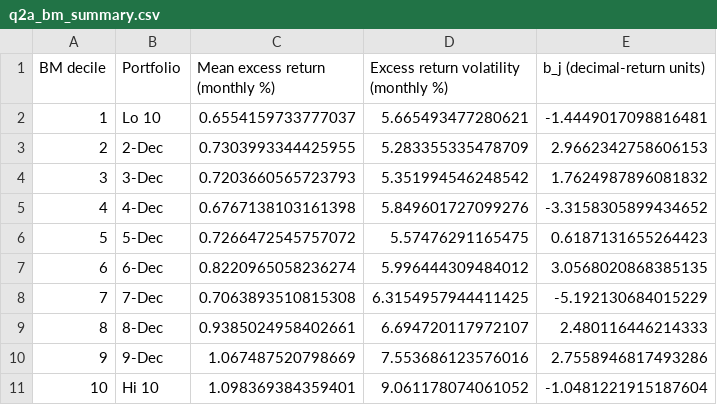
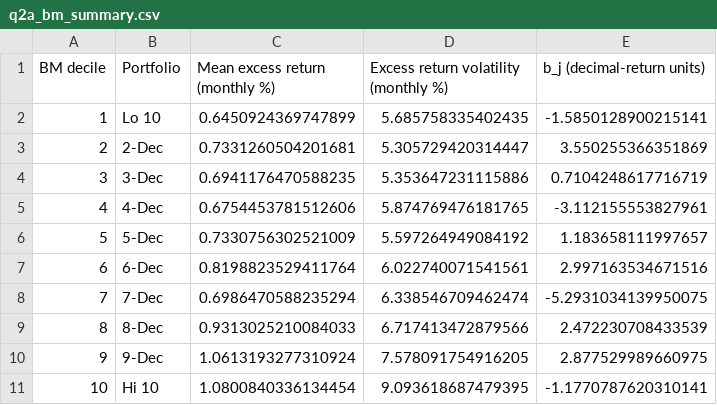
Before and after one commit to lesley2023/Problem-Set-2, a CSV file: results/q2a_bm_summary.csv, drawn as a sheet.

```diff
--- a/results/q2a_bm_summary.csv
+++ b/results/q2a_bm_summary.csv
@@ -1,11 +1,11 @@
 BM decile,Portfolio,Mean excess return (monthly %),Excess return volatility (monthly %),b_j (decimal-return units)
-1,Lo 10,0.6554159733777037,5.665493477280621,-1.4449017098816481
-2,2-Dec,0.7303993344425955,5.283355335478709,2.9662342758606153
-3,3-Dec,0.7203660565723793,5.351994546248542,1.7624987896081832
-4,4-Dec,0.6767138103161398,5.849601727099276,-3.3158305899434652
-5,5-Dec,0.7266472545757072,5.57476291165475,0.6187131655264423
-6,6-Dec,0.8220965058236274,5.996444309484012,3.0568020868385135
-7,7-Dec,0.7063893510815308,6.3154957944411425,-5.192130684015229
-8,8-Dec,0.9385024958402661,6.694720117972107,2.480116446214333
-9,9-Dec,1.067487520798669,7.553686123576016,2.7558946817493286
-10,Hi 10,1.098369384359401,9.061178074061052,-1.0481221915187604
+1,Lo 10,0.6450924369747899,5.685758335402435,-1.5850128900215141
+2,2-Dec,0.7331260504201681,5.305729420314447,3.550255366351869
+3,3-Dec,0.6941176470588235,5.353647231115886,0.7104248617716719
+4,4-Dec,0.6754453781512606,5.874769476181765,-3.112155553827961
+5,5-Dec,0.7330756302521009,5.597264949084192,1.183658111997657
+6,6-Dec,0.8198823529411764,6.022740071541561,2.997163534671516
+7,7-Dec,0.6986470588235294,6.338546709462474,-5.2931034139950075
+8,8-Dec,0.9313025210084033,6.717413472879566,2.472230708433539
+9,9-Dec,1.0613193277310924,7.578091754916205,2.877529989660975
+10,Hi 10,1.0800840336134454,9.093618687479395,-1.1770787620310141
```
Also changed, not shown: results/q2a_bm_sdf.csv, 14 other files.
